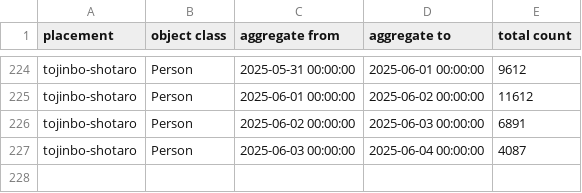
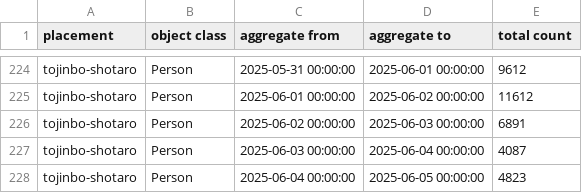
Before and after one commit to haruyuki-16278/fukui-kanko-people-flow-visualization, a CSV file: public/tojinbo-shotaro/Person.csv, drawn as a sheet; only a part is shown, gaps mark what is left out.

```diff
--- a/public/tojinbo-shotaro/Person.csv
+++ b/public/tojinbo-shotaro/Person.csv
@@ -227 +227,2 @@ tojinbo-shotaro,Person,2025-06-02 00:00:00,2025-06-03 00:00:00,6891
 tojinbo-shotaro,Person,2025-06-03 00:00:00,2025-06-04 00:00:00,4087
+tojinbo-shotaro,Person,2025-06-04 00:00:00,2025-06-05 00:00:00,4823
```
Also changed, not shown: public/fukui-station-east-entrance/Person.csv, 6 other files.
